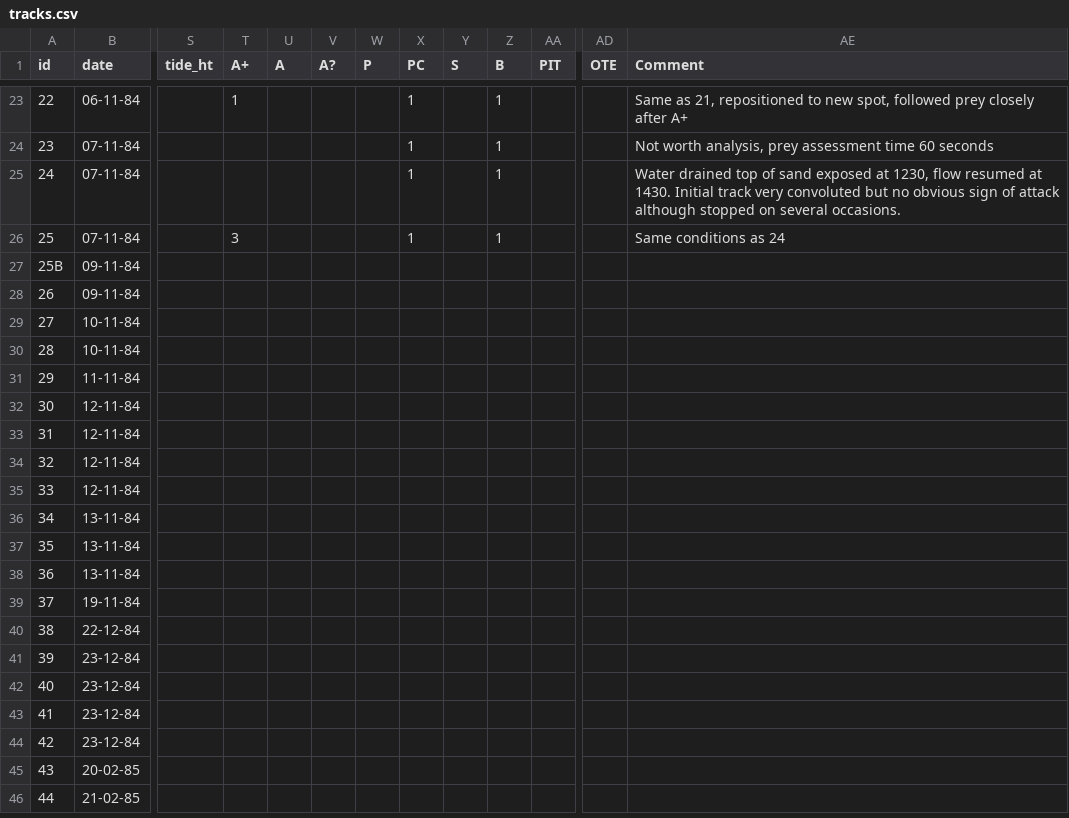
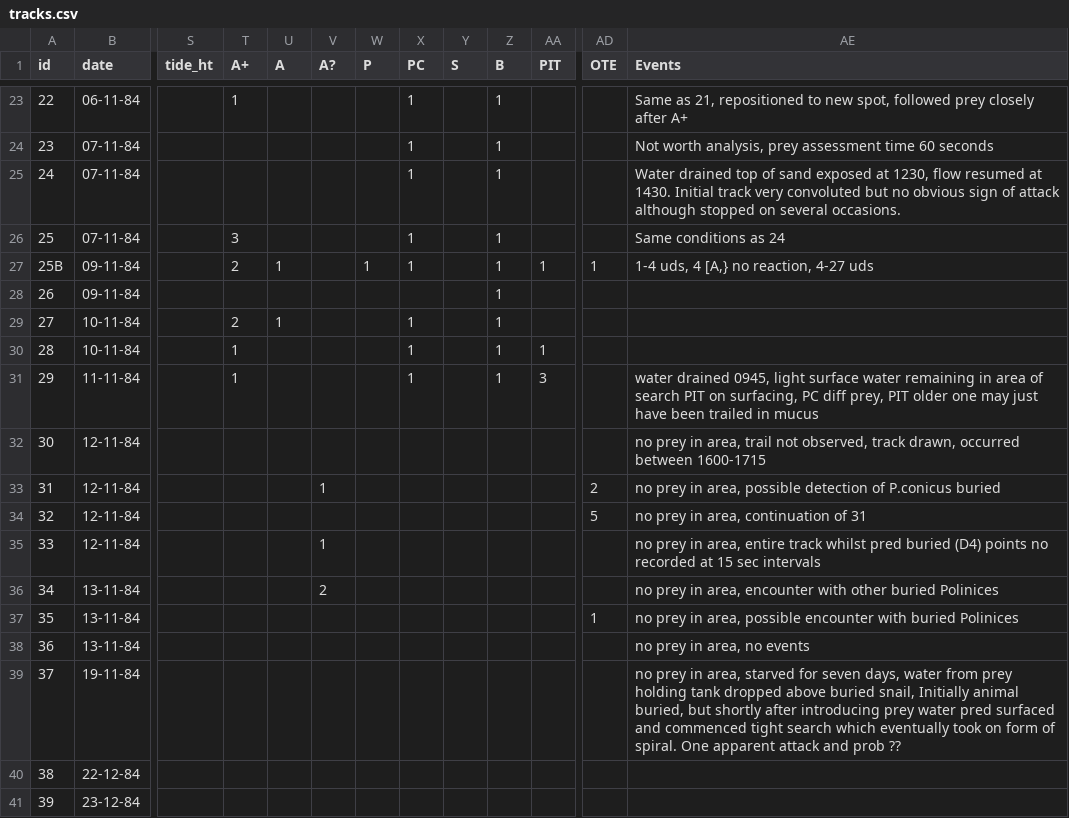
Before and after one commit to rah/optimal-search, a CSV file: data/tracks.csv, drawn as a sheet; only a part is shown, gaps mark what is left out; the shorter side is filled out with more unchanged rows; the diff names each change by its address in the sheet, - before the commit and + after, or states it on an @@ line.

```diff
--- a/data/tracks.csv
+++ b/data/tracks.csv
-AE1: Comment
+AE1: Events
-T27 (A+): (empty)
+T27 (A+): 2
-U27 (A): (empty)
+U27 (A): 1
-W27 (P): (empty)
+W27 (P): 1
-X27 (PC): (empty)
+X27 (PC): 1
-Z27:Z31 (B): (empty)
+Z27:Z31 (B): 1
-AA27 (PIT): (empty)
+AA27 (PIT): 1
-AD27 (OTE): (empty)
+AD27 (OTE): 1
-AE27 (Events): (empty)
+AE27 (Events): 1-4 uds, 4 [A,} no reaction, 4-27 uds
-T29 (A+): (empty)
+T29 (A+): 2
-U29 (A): (empty)
+U29 (A): 1
-X29:X31 (PC): (empty)
+X29:X31 (PC): 1
-T30:T31 (A+): (empty)
+T30:T31 (A+): 1
-AA30 (PIT): (empty)
+AA30 (PIT): 1
-AA31 (PIT): (empty)
+AA31 (PIT): 3
-AE31 (Events): (empty)
+AE31 (Events): water drained 0945, light surface water remaining in area of search PIT on surfacing, PC diff prey, PIT older one may just have been trailed in mucus
-AE32 (Events): (empty)
+AE32 (Events): no prey in area, trail not observed, track drawn, occurred between 1600-1715
-V33 (A?): (empty)
+V33 (A?): 1
-AD33 (OTE): (empty)
+AD33 (OTE): 2
-AE33 (Events): (empty)
+AE33 (Events): no prey in area, possible detection of P.conicus buried
-AD34 (OTE): (empty)
+AD34 (OTE): 5
-AE34 (Events): (empty)
+AE34 (Events): no prey in area, continuation of 31
-V35 (A?): (empty)
+V35 (A?): 1
-AE35 (Events): (empty)
+AE35 (Events): no prey in area, entire track whilst pred buried (D4) points no recorded at 15 sec intervals
-V36 (A?): (empty)
+V36 (A?): 2
-AE36 (Events): (empty)
+AE36 (Events): no prey in area, encounter with other buried Polinices
-AD37 (OTE): (empty)
+AD37 (OTE): 1
-AE37 (Events): (empty)
+AE37 (Events): no prey in area, possible encounter with buried Polinices
-AE38 (Events): (empty)
+AE38 (Events): no prey in area, no events
-AE39 (Events): (empty)
+AE39 (Events): no prey in area, starved for seven days, water from prey holding tank dropped above buried snail, Initially animal buried, but shortly after introducing prey water pred surfaced and commenced tight search which eventually took on form of spiral. One apparent attack and prob ??
```
Also changed, not shown: 3 other files.
